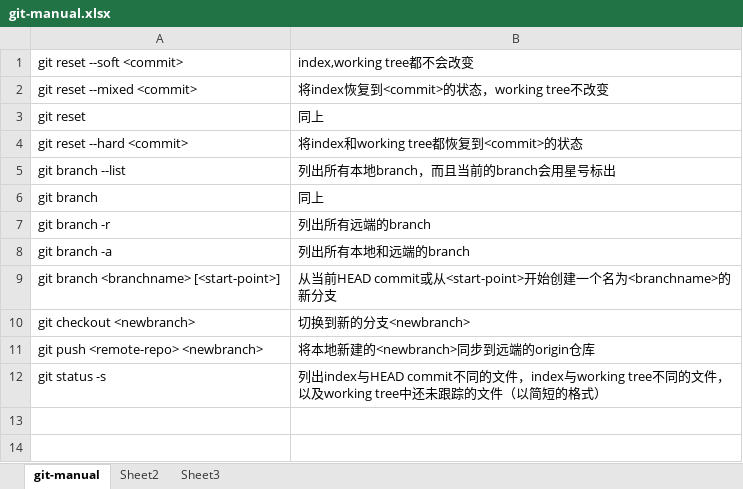
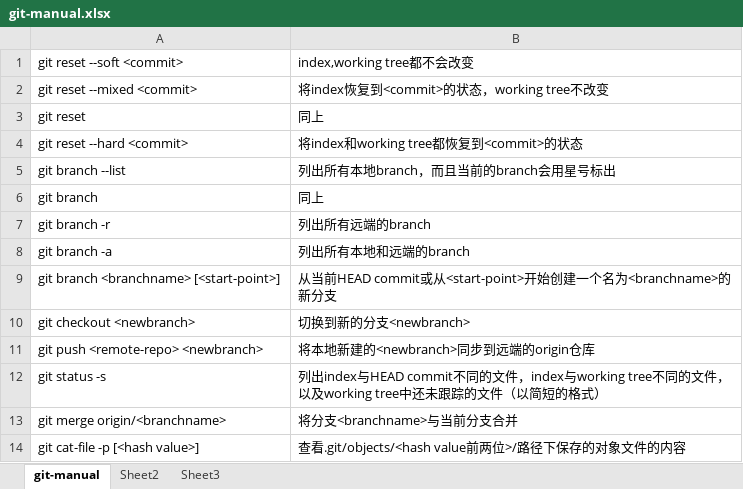
Before and after one commit to lucmann/lkm4wsl2, an Excel workbook: git-manual.xlsx, sheet git-manual, drawn as a sheet; values as stored, in another font and other column widths than the file's, no borders; the diff names each change by its address in the sheet, - before the commit and + after, or states it on an @@ line.

Commit message:
whatever I have changed this excel file

```diff
--- a/git-manual.xlsx (sheet git-manual)
+++ b/git-manual.xlsx (sheet git-manual)
+row 13: git merge origin/<branchname> | 将分支<branchname>与当前分支合并
+row 14: git cat-file -p [<hash value>] | 查看.git/objects/<hash value前两位>/路径下保存的对象文件的内容
```
